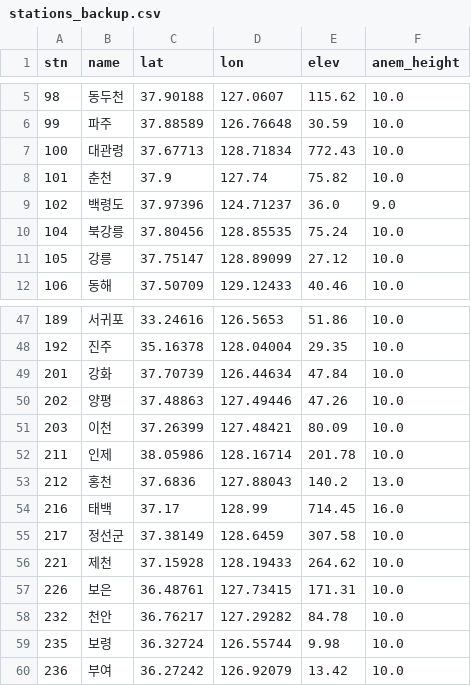
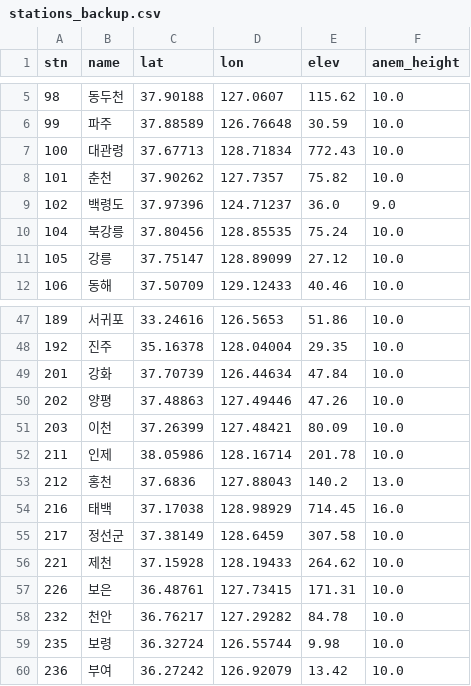
Before and after one commit to krpeace/cropwater, a CSV file: stations_backup.csv, drawn as a sheet; only a part is shown, gaps mark what is left out.

```diff
--- a/stations_backup.csv
+++ b/stations_backup.csv
@@ -7,3 +7,3 @@
 100,대관령,37.67713,128.71834,772.43,10.0
-101,춘천,37.9,127.74,75.82,10.0
+101,춘천,37.90262,127.7357,75.82,10.0
 102,백령도,37.97396,124.71237,36.0,9.0
@@ -53,3 +53,3 @@
 212,홍천,37.6836,127.88043,140.2,13.0
-216,태백,37.17,128.99,714.45,16.0
+216,태백,37.17038,128.98929,714.45,16.0
 217,정선군,37.38149,128.6459,307.58,10.0
```
Also changed, not shown: 4 other files.
